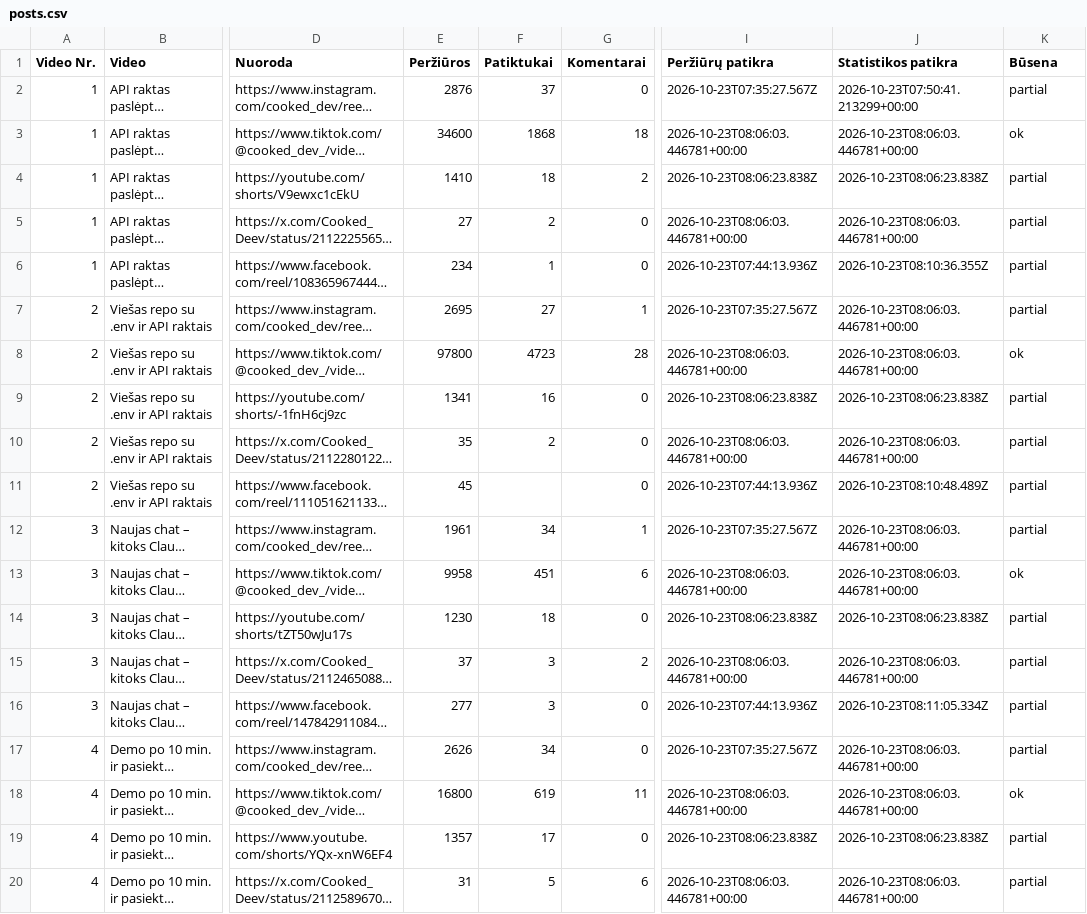
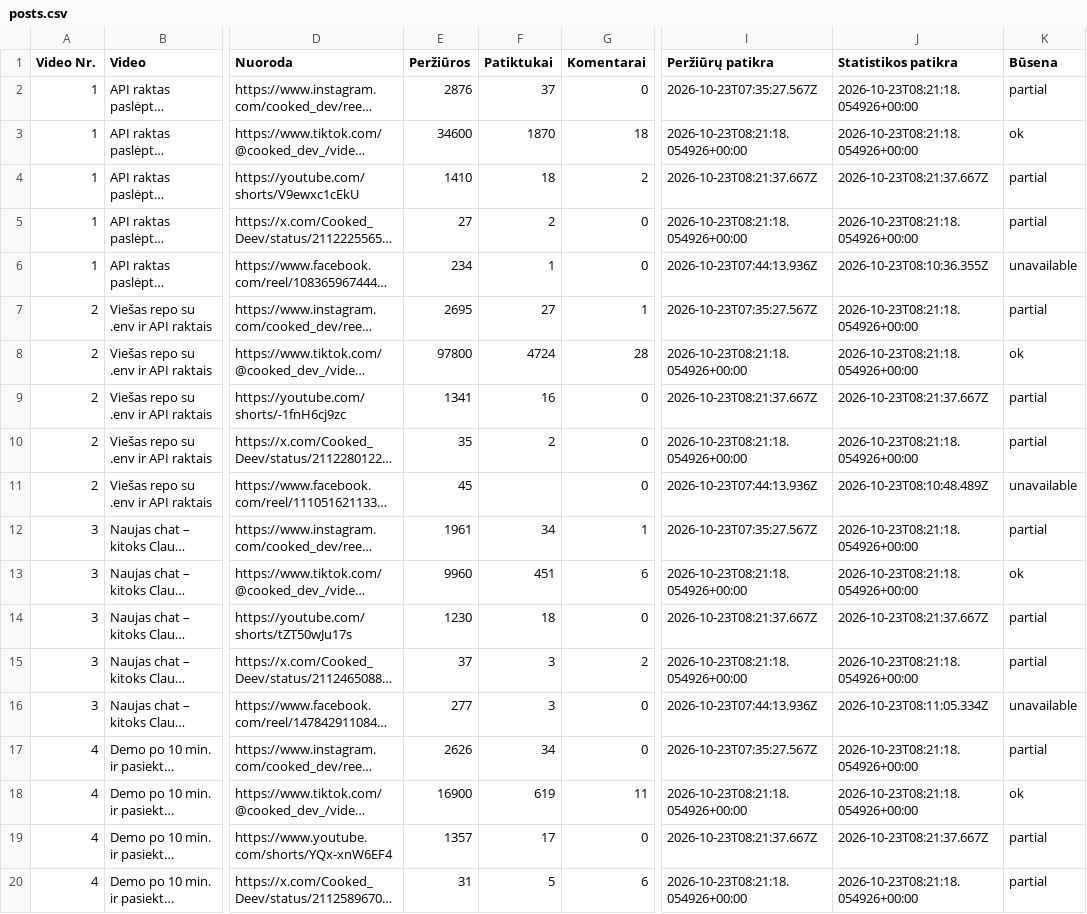
Before and after one commit to Jautis5/cooked-dev-stats, a CSV file: data/posts.csv, drawn as a sheet; only a part is shown, gaps mark what is left out; long unchanged cells end in …; the diff covers the shown part only; the diff names each change by its address in the sheet, - before the commit and + after, or states it on an @@ line.

```diff
--- a/data/posts.csv
+++ b/data/posts.csv
-J2 (Statistikos patikra): 2026-10-23T07:50:41.213299+00:00
+J2 (Statistikos patikra): 2026-10-23T08:21:18.054926+00:00
-F3 (Patiktukai): 1868
+F3 (Patiktukai): 1870
-I3 (Peržiūrų patikra): 2026-10-23T08:06:03.446781+00:00
+I3 (Peržiūrų patikra): 2026-10-23T08:21:18.054926+00:00
-J3 (Statistikos patikra): 2026-10-23T08:06:03.446781+00:00
+J3 (Statistikos patikra): 2026-10-23T08:21:18.054926+00:00
-I4 (Peržiūrų patikra): 2026-10-23T08:06:23.838Z
+I4 (Peržiūrų patikra): 2026-10-23T08:21:37.667Z
-J4 (Statistikos patikra): 2026-10-23T08:06:23.838Z
+J4 (Statistikos patikra): 2026-10-23T08:21:37.667Z
-I5 (Peržiūrų patikra): 2026-10-23T08:06:03.446781+00:00
+I5 (Peržiūrų patikra): 2026-10-23T08:21:18.054926+00:00
-J5 (Statistikos patikra): 2026-10-23T08:06:03.446781+00:00
+J5 (Statistikos patikra): 2026-10-23T08:21:18.054926+00:00
-K6 (Būsena): partial
+K6 (Būsena): unavailable
-J7:J8 (Statistikos patikra): 2026-10-23T08:06:03.446781+00:00
+J7:J8 (Statistikos patikra): 2026-10-23T08:21:18.054926+00:00
-F8 (Patiktukai): 4723
+F8 (Patiktukai): 4724
-I8 (Peržiūrų patikra): 2026-10-23T08:06:03.446781+00:00
+I8 (Peržiūrų patikra): 2026-10-23T08:21:18.054926+00:00
-I9 (Peržiūrų patikra): 2026-10-23T08:06:23.838Z
+I9 (Peržiūrų patikra): 2026-10-23T08:21:37.667Z
-J9 (Statistikos patikra): 2026-10-23T08:06:23.838Z
+J9 (Statistikos patikra): 2026-10-23T08:21:37.667Z
-I10 (Peržiūrų patikra): 2026-10-23T08:06:03.446781+00:00
+I10 (Peržiūrų patikra): 2026-10-23T08:21:18.054926+00:00
-J10 (Statistikos patikra): 2026-10-23T08:06:03.446781+00:00
+J10 (Statistikos patikra): 2026-10-23T08:21:18.054926+00:00
-K11 (Būsena): partial
+K11 (Būsena): unavailable
-J12:J13 (Statistikos patikra): 2026-10-23T08:06:03.446781+00:00
+J12:J13 (Statistikos patikra): 2026-10-23T08:21:18.054926+00:00
-E13 (Peržiūros): 9958
+E13 (Peržiūros): 9960
-I13 (Peržiūrų patikra): 2026-10-23T08:06:03.446781+00:00
+I13 (Peržiūrų patikra): 2026-10-23T08:21:18.054926+00:00
-I14 (Peržiūrų patikra): 2026-10-23T08:06:23.838Z
+I14 (Peržiūrų patikra): 2026-10-23T08:21:37.667Z
-J14 (Statistikos patikra): 2026-10-23T08:06:23.838Z
+J14 (Statistikos patikra): 2026-10-23T08:21:37.667Z
-I15 (Peržiūrų patikra): 2026-10-23T08:06:03.446781+00:00
+I15 (Peržiūrų patikra): 2026-10-23T08:21:18.054926+00:00
-J15 (Statistikos patikra): 2026-10-23T08:06:03.446781+00:00
+J15 (Statistikos patikra): 2026-10-23T08:21:18.054926+00:00
-K16 (Būsena): partial
+K16 (Būsena): unavailable
-J17:J18 (Statistikos patikra): 2026-10-23T08:06:03.446781+00:00
+J17:J18 (Statistikos patikra): 2026-10-23T08:21:18.054926+00:00
-E18 (Peržiūros): 16800
+E18 (Peržiūros): 16900
-I18 (Peržiūrų patikra): 2026-10-23T08:06:03.446781+00:00
+I18 (Peržiūrų patikra): 2026-10-23T08:21:18.054926+00:00
-I19 (Peržiūrų patikra): 2026-10-23T08:06:23.838Z
+I19 (Peržiūrų patikra): 2026-10-23T08:21:37.667Z
-J19 (Statistikos patikra): 2026-10-23T08:06:23.838Z
+J19 (Statistikos patikra): 2026-10-23T08:21:37.667Z
-I20 (Peržiūrų patikra): 2026-10-23T08:06:03.446781+00:00
+I20 (Peržiūrų patikra): 2026-10-23T08:21:18.054926+00:00
-J20 (Statistikos patikra): 2026-10-23T08:06:03.446781+00:00
+J20 (Statistikos patikra): 2026-10-23T08:21:18.054926+00:00
```
Also changed, not shown: 82 edited cells elsewhere in this file, data/dont-get-traced/metrics.csv, data/dont-get-traced/platforms.csv, 13 other files.
